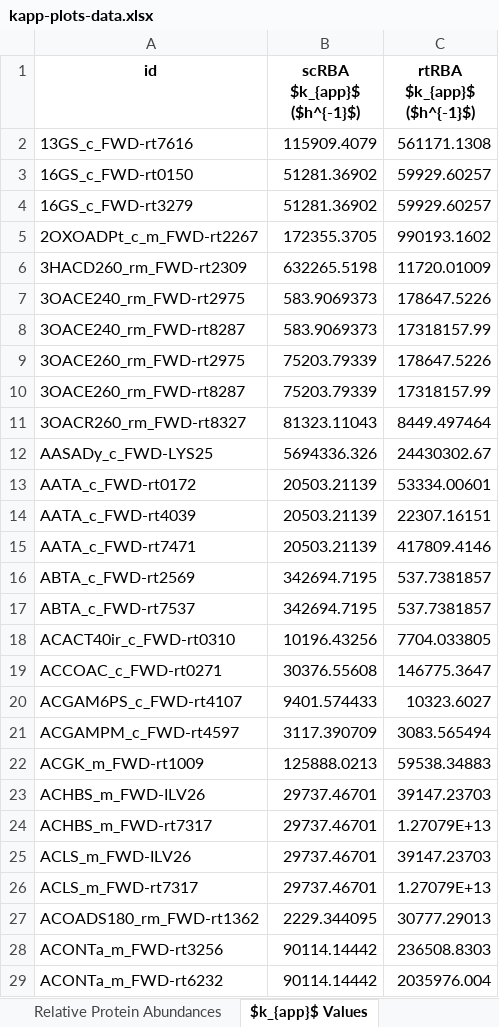
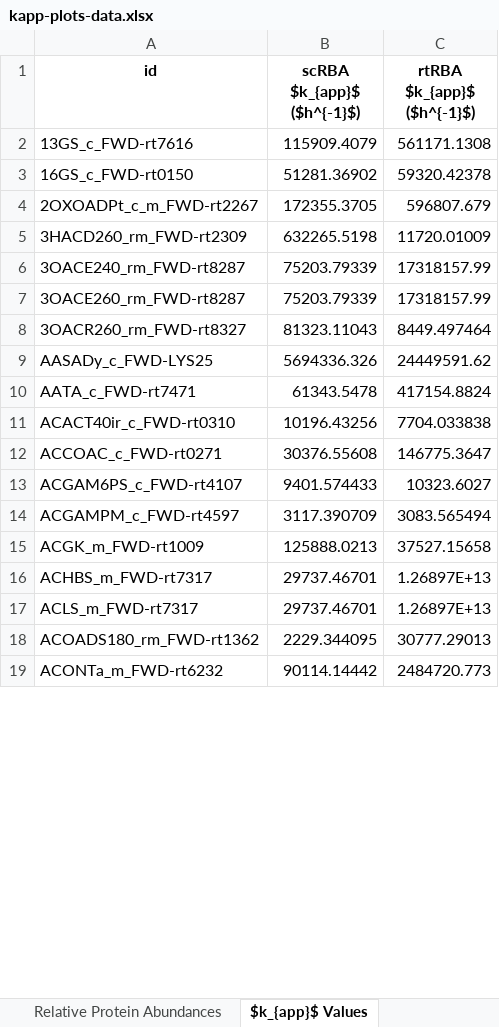
Before and after one commit to maranasgroup/rtRBA, an Excel workbook: analysis/kapp_vivo_vs_vitro/kapp-plots-data.xlsx, sheet $k_{app}$ Values, drawn as a sheet; only a part is shown; values as stored, in another font and other column widths than the file's, no borders; removed rows and columns are numbered as before the commit, all else as after; the diff covers the shown part only; the diff names each change by its address in the sheet, - before the commit and + after, or states it on an @@ line.

```diff
--- a/analysis/kapp_vivo_vs_vitro/kapp-plots-data.xlsx (sheet $k_{app}$ Values)
+++ b/analysis/kapp_vivo_vs_vitro/kapp-plots-data.xlsx (sheet $k_{app}$ Values)
-C3 (rtRBA $k_{app}$ ($h^{-1}$)): 59929.60257
+C3 (rtRBA $k_{app}$ ($h^{-1}$)): 59320.42378
-row 4: 16GS_c_FWD-rt3279 | 51281.36902 | 59929.60257
-C4 (rtRBA $k_{app}$ ($h^{-1}$)): 990193.1602
+C4 (rtRBA $k_{app}$ ($h^{-1}$)): 596807.679
-row 7: 3OACE240_rm_FWD-rt2975 | 583.9069373 | 178647.5226
-B6 (scRBA $k_{app}$ ($h^{-1}$)): 583.9069373
+B6 (scRBA $k_{app}$ ($h^{-1}$)): 75203.79339
-row 9: 3OACE260_rm_FWD-rt2975 | 75203.79339 | 178647.5226
-C9 (rtRBA $k_{app}$ ($h^{-1}$)): 24430302.67
+C9 (rtRBA $k_{app}$ ($h^{-1}$)): 24449591.62
-row 13: AATA_c_FWD-rt0172 | 20503.21139 | 53334.00601
-row 14: AATA_c_FWD-rt4039 | 20503.21139 | 22307.16151
-B10 (scRBA $k_{app}$ ($h^{-1}$)): 20503.21139
+B10 (scRBA $k_{app}$ ($h^{-1}$)): 61343.5478
-C10 (rtRBA $k_{app}$ ($h^{-1}$)): 417809.4146
+C10 (rtRBA $k_{app}$ ($h^{-1}$)): 417154.8824
-row 16: ABTA_c_FWD-rt2569 | 342694.7195 | 537.7381857
-row 17: ABTA_c_FWD-rt7537 | 342694.7195 | 537.7381857
-C11 (rtRBA $k_{app}$ ($h^{-1}$)): 7704.033805
+C11 (rtRBA $k_{app}$ ($h^{-1}$)): 7704.033838
-C15 (rtRBA $k_{app}$ ($h^{-1}$)): 59538.34883
+C15 (rtRBA $k_{app}$ ($h^{-1}$)): 37527.15658
-row 23: ACHBS_m_FWD-ILV26 | 29737.46701 | 39147.23703
-C16 (rtRBA $k_{app}$ ($h^{-1}$)): 1.27079E+13
+C16 (rtRBA $k_{app}$ ($h^{-1}$)): 1.26897E+13
-row 25: ACLS_m_FWD-ILV26 | 29737.46701 | 39147.23703
-C17 (rtRBA $k_{app}$ ($h^{-1}$)): 1.27079E+13
+C17 (rtRBA $k_{app}$ ($h^{-1}$)): 1.26897E+13
-row 28: ACONTa_m_FWD-rt3256 | 90114.14442 | 236508.8303
-C19 (rtRBA $k_{app}$ ($h^{-1}$)): 2035976.004
+C19 (rtRBA $k_{app}$ ($h^{-1}$)): 2484720.773
```
Also changed, not shown: 23 added rows, 91 removed rows and 216 edited cells elsewhere in this sheet, sheet MFA-derived fluxes, suppMat/SuppTable3-kapp-omics-data.xlsx, 40 other files.
